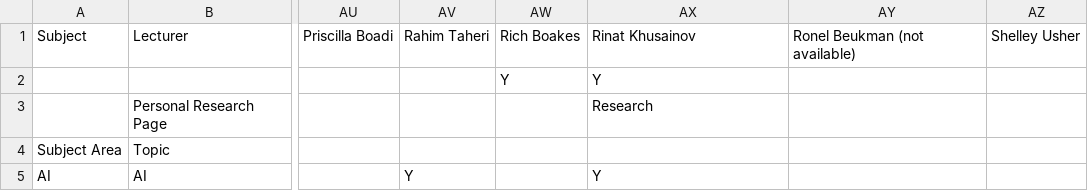
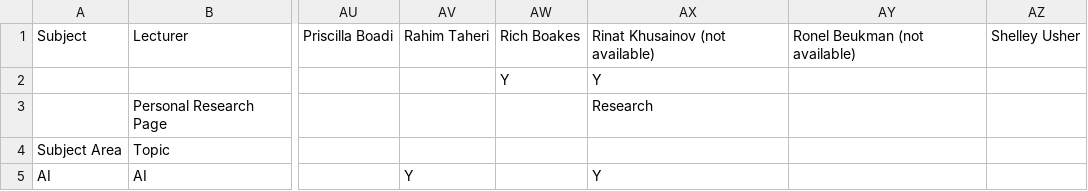
Before and after one commit to micfun123/Project_superviser_finder, a CSV file: data.csv, drawn as a sheet; only a part is shown, gaps mark what is left out; the diff names each change by its address in the sheet, - before the commit and + after, or states it on an @@ line.

Commit message:
Update data.csv

```diff
--- a/data.csv
+++ b/data.csv
-AX1: Rinat Khusainov
+AX1: Rinat Khusainov (not available)
```
